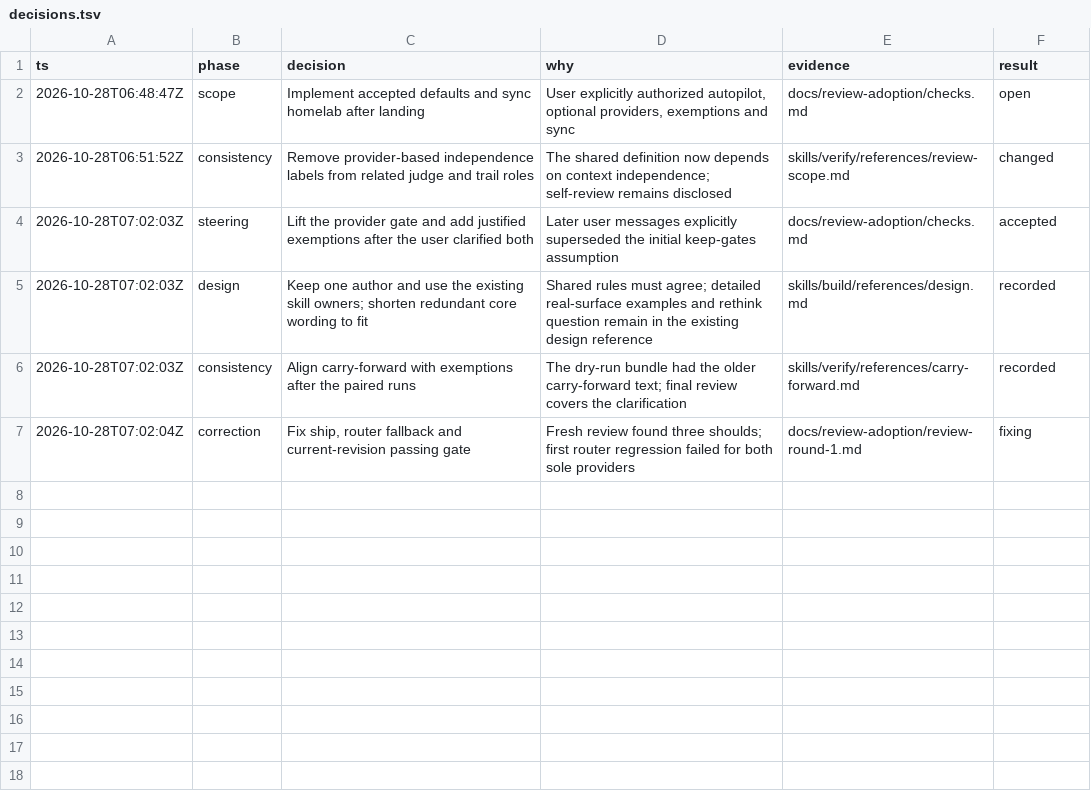
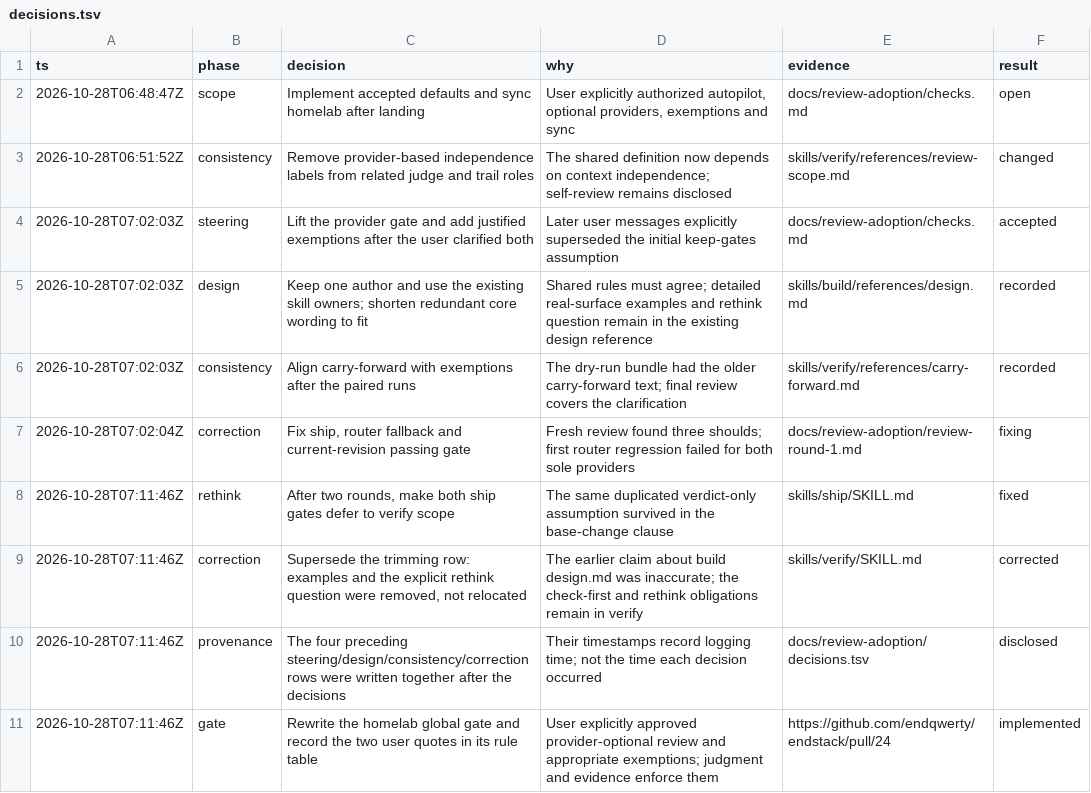
Before and after one commit to endqwerty/endstack, a TSV file: docs/review-adoption/decisions.tsv, drawn as a sheet.

Commit message:
Preserve justified review exemptions when a PR base changes

```diff
--- a/docs/review-adoption/decisions.tsv
+++ b/docs/review-adoption/decisions.tsv
@@ -7 +7,5 @@ ts	phase	decision	why	evidence	result
 2026-10-28T07:02:04Z	correction	Fix ship, router fallback and current-revision passing gate	Fresh review found three shoulds; first router regression failed for both sole providers	docs/review-adoption/review-round-1.md	fixing
+2026-10-28T07:11:46Z	rethink	After two rounds, make both ship gates defer to verify scope	The same duplicated verdict-only assumption survived in the base-change clause	skills/ship/SKILL.md	fixed
+2026-10-28T07:11:46Z	correction	Supersede the trimming row: examples and the explicit rethink question were removed, not relocated	The earlier claim about build design.md was inaccurate; the check-first and rethink obligations remain in verify	skills/verify/SKILL.md	corrected
+2026-10-28T07:11:46Z	provenance	The four preceding steering/design/consistency/correction rows were written together after the decisions	Their timestamps record logging time; not the time each decision occurred	docs/review-adoption/decisions.tsv	disclosed
+2026-10-28T07:11:46Z	gate	Rewrite the homelab global gate and record the two user quotes in its rule table	User explicitly approved provider-optional review and appropriate exemptions; judgment and evidence enforce them	https://github.com/endqwerty/endstack/pull/24	implemented
```
Also changed, not shown: 3 other files.
